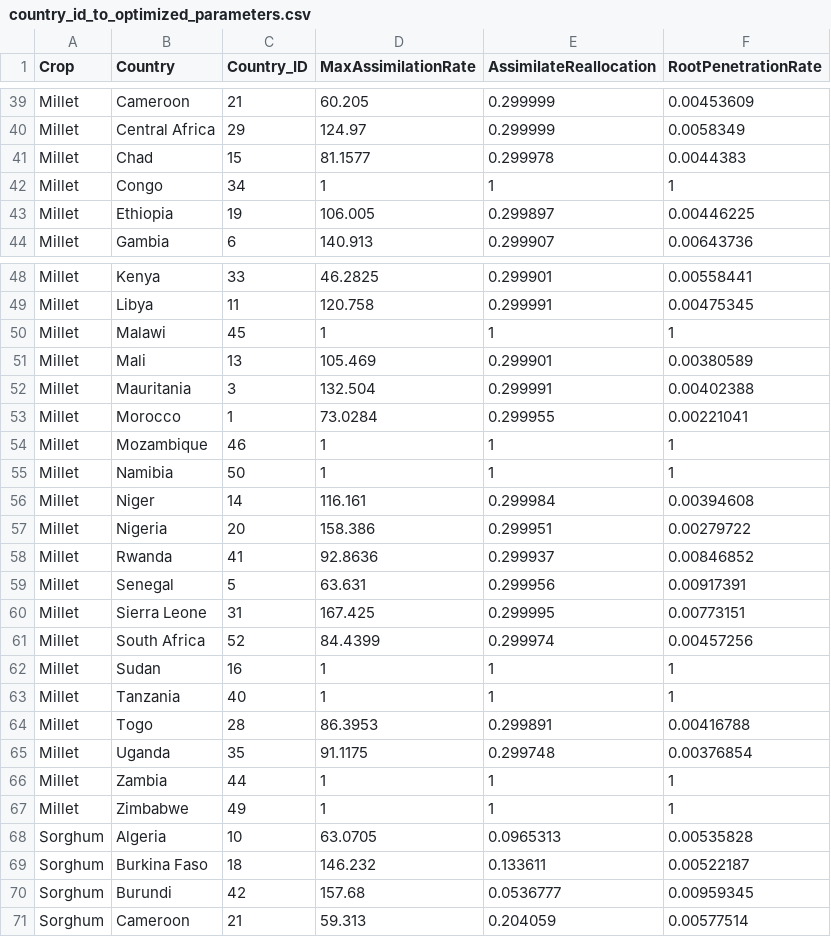
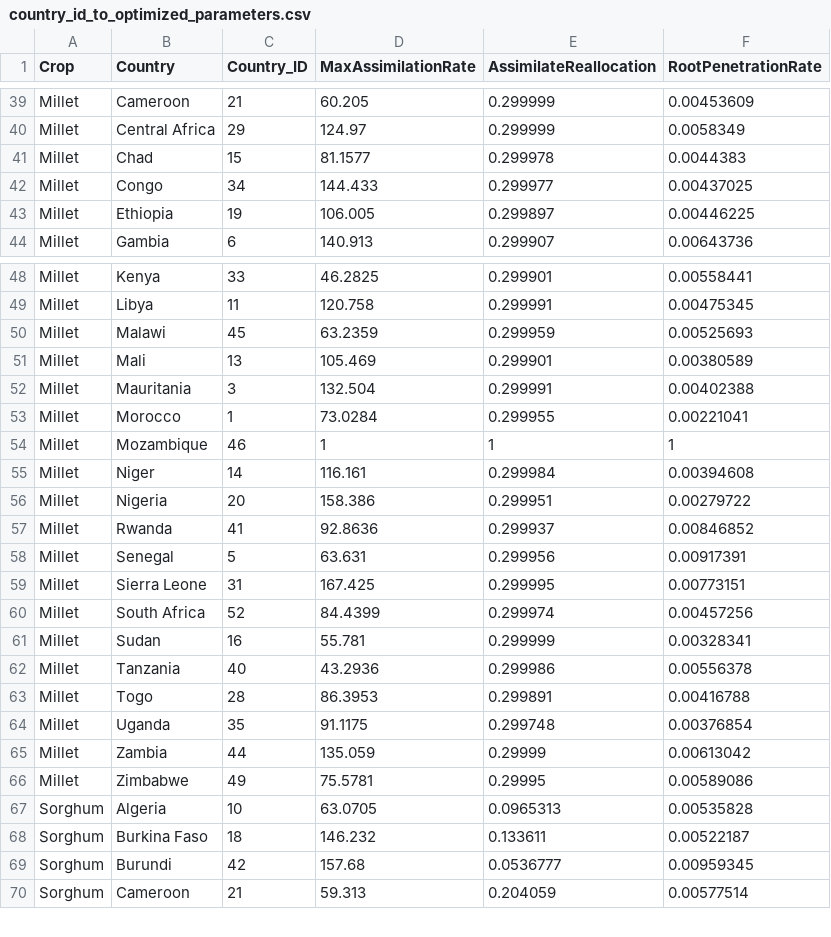
Before and after one commit to zalf-rpm/monica_africa, a CSV file: data/country_id_to_optimized_parameters.csv, drawn as a sheet; only a part is shown, gaps mark what is left out.

Commit message:
Update country_id_to_optimized_parameters.csv

```diff
--- a/data/country_id_to_optimized_parameters.csv
+++ b/data/country_id_to_optimized_parameters.csv
@@ -41,3 +41,3 @@ Millet,Central Africa,29,124.97,0.299999,0.0058349
 Millet,Chad,15,81.1577,0.299978,0.0044383
-Millet,Congo,34,1,1,1
+Millet,Congo,34,144.433,0.299977,0.00437025
 Millet,Ethiopia,19,106.005,0.299897,0.00446225
@@ -49,3 +49,3 @@ Millet,Kenya,33,46.2825,0.299901,0.00558441
 Millet,Libya,11,120.758,0.299991,0.00475345
-Millet,Malawi,45,1,1,1
+Millet,Malawi,45,63.2359,0.299959,0.00525693
 Millet,Mali,13,105.469,0.299901,0.00380589
@@ -54,3 +54,2 @@ Millet,Morocco,1,73.0284,0.299955,0.00221041
 Millet,Mozambique,46,1,1,1
-Millet,Namibia,50,1,1,1
 Millet,Niger,14,116.161,0.299984,0.00394608
@@ -61,8 +60,8 @@ Millet,Sierra Leone,31,167.425,0.299995,0.00773151
 Millet,South Africa,52,84.4399,0.299974,0.00457256
-Millet,Sudan,16,1,1,1
-Millet,Tanzania,40,1,1,1
+Millet,Sudan,16,55.781,0.299999,0.00328341
+Millet,Tanzania,40,43.2936,0.299986,0.00556378
 Millet,Togo,28,86.3953,0.299891,0.00416788
 Millet,Uganda,35,91.1175,0.299748,0.00376854
-Millet,Zambia,44,1,1,1
-Millet,Zimbabwe,49,1,1,1
+Millet,Zambia,44,135.059,0.29999,0.00613042
+Millet,Zimbabwe,49,75.5781,0.29995,0.00589086
 Sorghum,Algeria,10,63.0705,0.0965313,0.00535828
```
